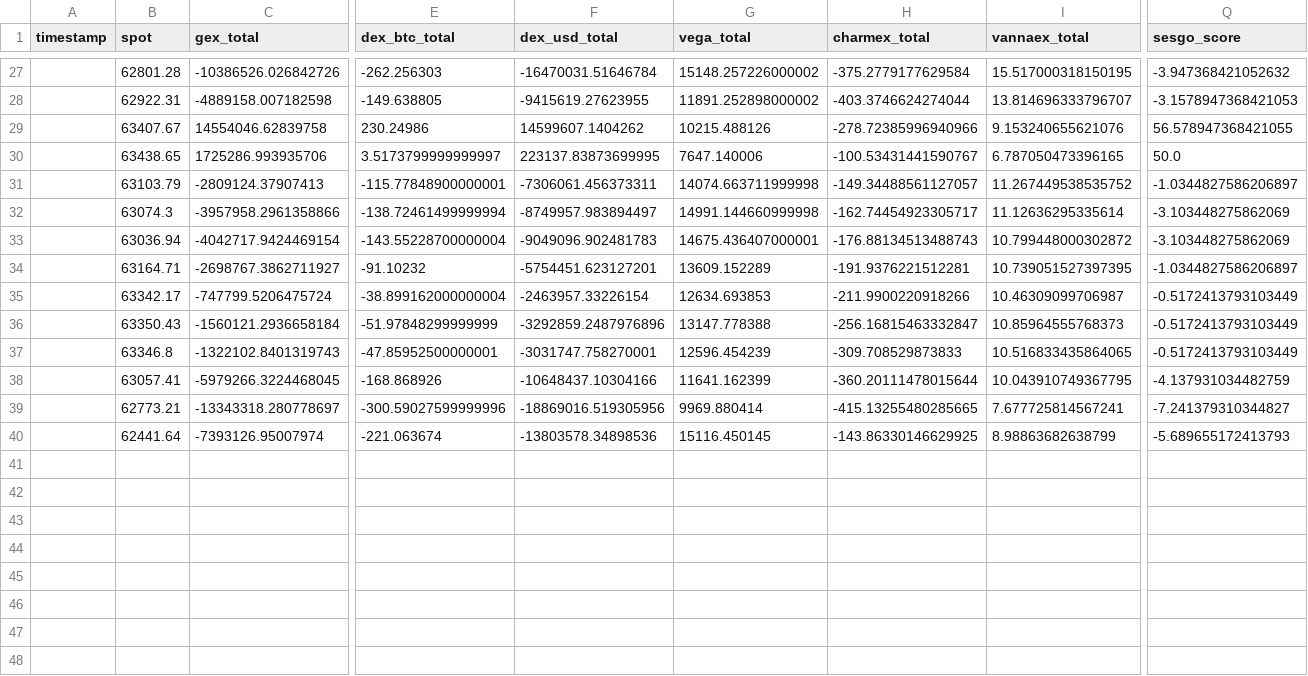
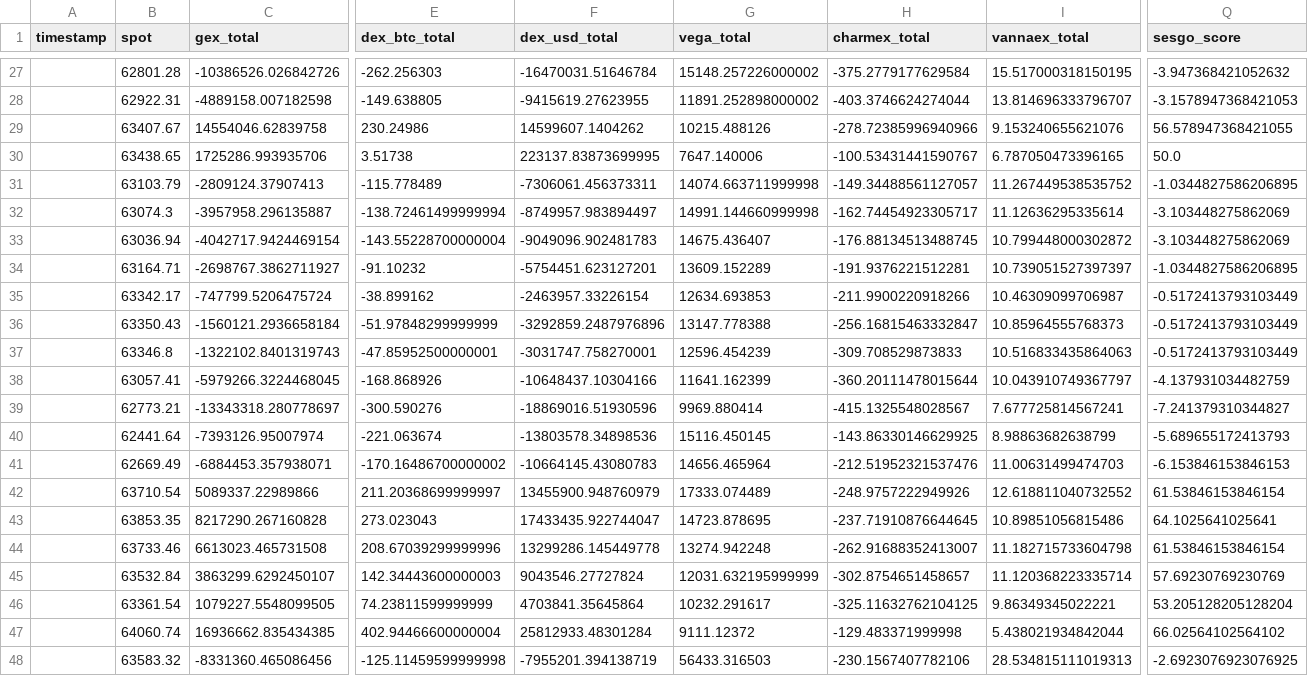
Before and after one commit to Alezmee/btc-quant-gex, a CSV file: data/historico_snapshots.csv, drawn as a sheet; only a part is shown, gaps mark what is left out; rows hold the shown columns only; the diff names each change by its address in the sheet, - before the commit and + after, or states it on an @@ line.

```diff
--- a/data/historico_snapshots.csv
+++ b/data/historico_snapshots.csv
-E30 (dex_btc_total): 3.5173799999999997
+E30 (dex_btc_total): 3.51738
-E31 (dex_btc_total): -115.77848900000001
+E31 (dex_btc_total): -115.778489
-Q31 (sesgo_score): -1.0344827586206897
+Q31 (sesgo_score): -1.0344827586206895
-C32 (gex_total): -3957958.2961358866
+C32 (gex_total): -3957958.296135887
-G33 (vega_total): 14675.436407000001
+G33 (vega_total): 14675.436407
-H33 (charmex_total): -176.88134513488743
+H33 (charmex_total): -176.88134513488745
-I34 (vannaex_total): 10.739051527397395
+I34 (vannaex_total): 10.739051527397397
-Q34 (sesgo_score): -1.0344827586206897
+Q34 (sesgo_score): -1.0344827586206895
-E35 (dex_btc_total): -38.899162000000004
+E35 (dex_btc_total): -38.899162
-I37 (vannaex_total): 10.516833435864065
+I37 (vannaex_total): 10.516833435864063
-I38 (vannaex_total): 10.043910749367795
+I38 (vannaex_total): 10.043910749367797
-E39 (dex_btc_total): -300.59027599999996
+E39 (dex_btc_total): -300.590276
-F39 (dex_usd_total): -18869016.519305956
+F39 (dex_usd_total): -18869016.51930596
-H39 (charmex_total): -415.13255480285665
+H39 (charmex_total): -415.1325548028567
+row 41:  | 62669.49 | -6884453.357938071 | -170.16486700000002 | -10664145.43080783 | 14656.465964 | -212.51952321537476 | 11.00631499474703 | -6.153846153846153
+row 42:  | 63710.54 | 5089337.22989866 | 211.20368699999997 | 13455900.948760979 | 17333.074489 | -248.9757222949926 | 12.618811040732552 | 61.53846153846154
+row 43:  | 63853.35 | 8217290.267160828 | 273.023043 | 17433435.922744047 | 14723.878695 | -237.71910876644645 | 10.89851056815486 | 64.1025641025641
+row 44:  | 63733.46 | 6613023.465731508 | 208.67039299999996 | 13299286.145449778 | 13274.942248 | -262.91688352413007 | 11.182715733604798 | 61.53846153846154
+row 45:  | 63532.84 | 3863299.6292450107 | 142.34443600000003 | 9043546.27727824 | 12031.632195999999 | -302.8754651458657 | 11.120368223335714 | 57.69230769230769
+row 46:  | 63361.54 | 1079227.5548099505 | 74.23811599999999 | 4703841.35645864 | 10232.291617 | -325.11632762104125 | 9.86349345022221 | 53.205128205128204
+row 47:  | 64060.74 | 16936662.835434385 | 402.94466600000004 | 25812933.48301284 | 9111.12372 | -129.483371999998 | 5.438021934842044 | 66.02564102564102
+row 48:  | 63583.32 | -8331360.465086456 | -125.11459599999998 | -7955201.394138719 | 56433.316503 | -230.1567407782106 | 28.534815111019313 | -2.6923076923076925
```
Also changed, not shown: data/forward_test_resultados.csv.
